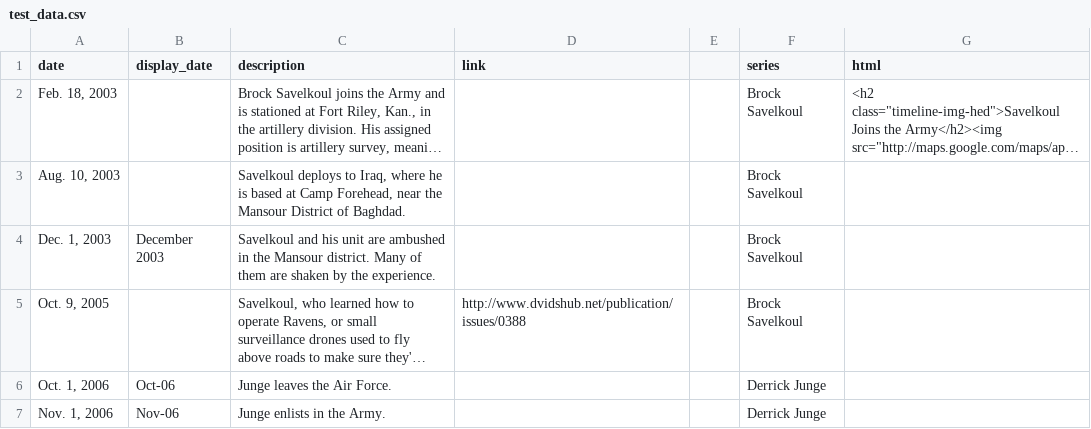
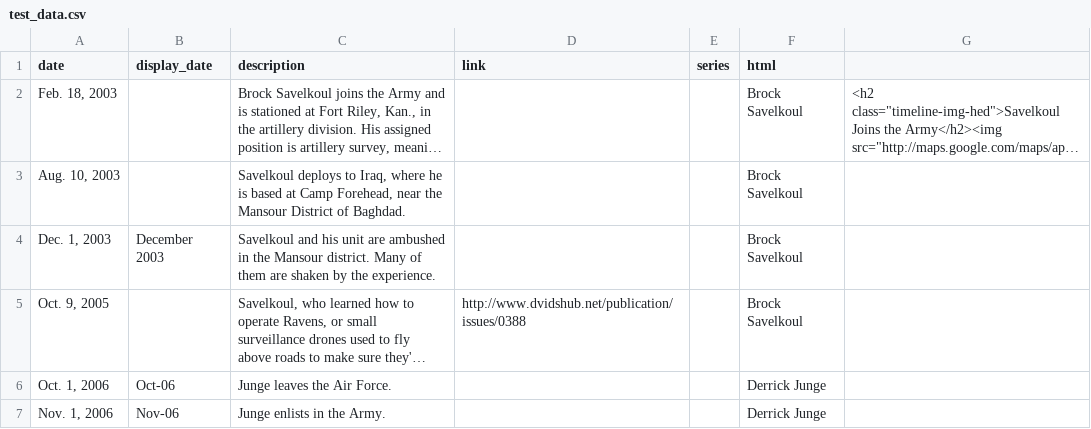
Before and after one commit to propublica/timeline-setter, a CSV file: spec/test_data.csv, drawn as a sheet; long unchanged cells end in …; the diff names each change by its address in the sheet, - before the commit and + after, or states it on an @@ line.

Commit message:
There's no field between link and series.

```diff
--- a/spec/test_data.csv
+++ b/spec/test_data.csv
-E1: (empty)
+E1: series
-F1: series
+F1: html
-G1: html
+G1: (empty)
```
